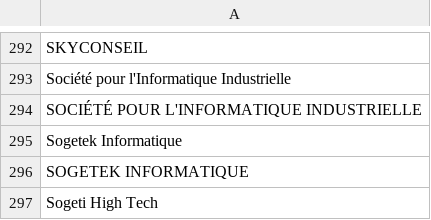
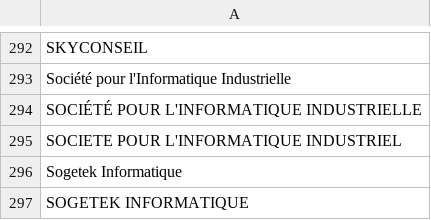
Before and after one commit to yoannsculo/emploi, a CSV file: ssii/ssii_extended.csv, drawn as a sheet; only a part is shown, gaps mark what is left out; the shorter side is filled out with more unchanged rows.

Commit message:
Une pensée pour les RH qui ne savent pas écrire !

```diff
--- a/ssii/ssii_extended.csv
+++ b/ssii/ssii_extended.csv
@@ -294,2 +294,3 @@ Société pour l'Informatique Industrielle
 SOCIÉTÉ POUR L'INFORMATIQUE INDUSTRIELLE
+SOCIETE POUR L'INFORMATIQUE INDUSTRIEL
 Sogetek Informatique
```
